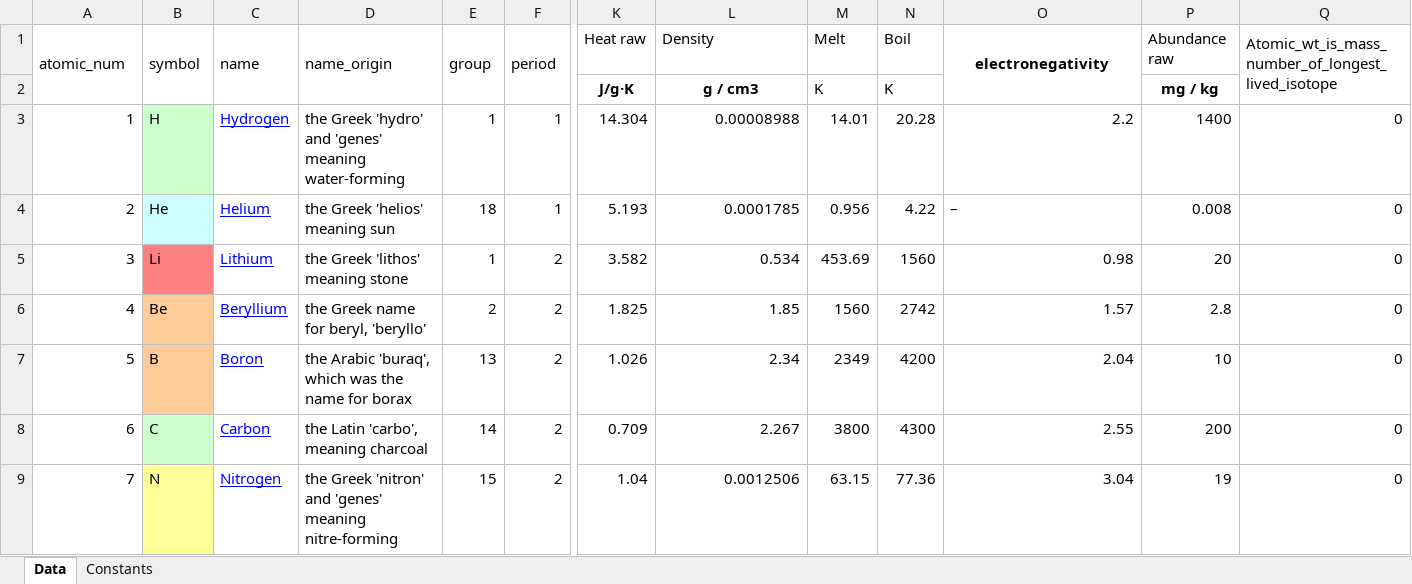
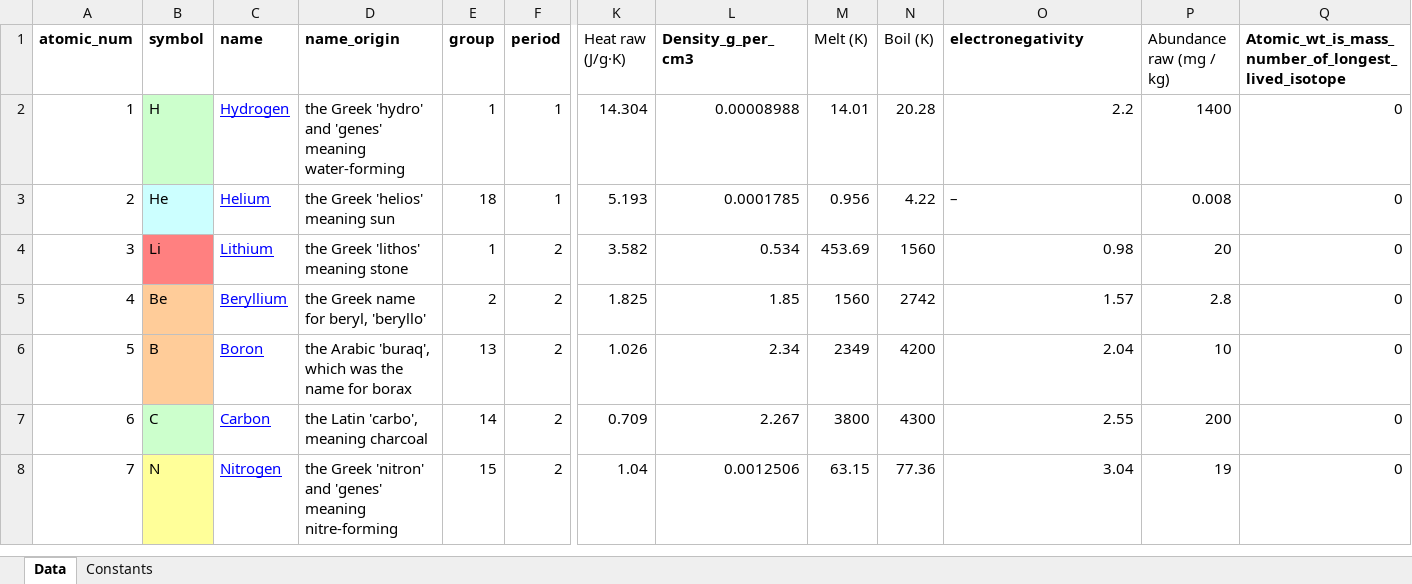
Before and after one commit to bertiewooster/PeriodicTableNav, an Excel workbook: Elements.xlsx, sheet Data, drawn as a sheet; only a part is shown, gaps mark what is left out; values as stored, in another font and other column widths than the file's, no borders; rows hold the shown columns only; the diff covers the shown part only; the diff names each change by its address in the sheet, - before the commit and + after, or states it on an @@ line.

Commit message:
Elements spreadsheet: for columns going into table, bolded them and fixed their titles. Next: remove dashes.

```diff
--- a/Elements.xlsx (sheet Data)
+++ b/Elements.xlsx (sheet Data)
-A1:F1 bold: off
+A1:F1 bold: on
-A1:A2 merged
-B1:B2 merged
-C1:C2 merged
-D1:D2 merged
-E1:E2 merged
-F1:F2 merged
-K1: Heat raw
+K1: Heat raw (J/g·K)
-L1: Density
+L1: Density_g_per_cm3
-L1 bold: off
+L1 bold: on
-M1: Melt
+M1: Melt (K)
-N1: Boil
+N1: Boil (K)
-O1 alignment: center
+O1 alignment: left
-O1:O2 merged
-P1: Abundance raw
+P1: Abundance raw (mg / kg)
-Q1 bold: off
+Q1 bold: on
-Q1:Q2 merged
-row 2:  |  |  |  |  |  | J/g·K | g / cm3 | K | K |  | mg / kg
```
Also changed, not shown: cell formats elsewhere in this sheet, formulas that keep their value.
